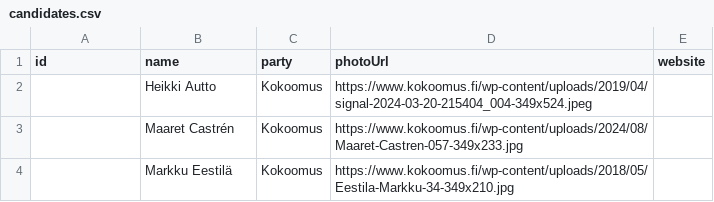
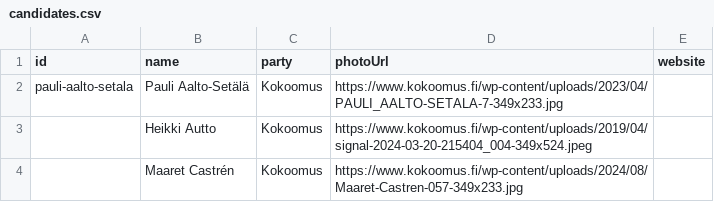
Before and after one commit to J2PIn/ehdokas, a CSV file: public/elections/fi-next/candidates.csv, drawn as a sheet; only a part is shown; the shorter side is filled out with more unchanged rows; the diff names each change by its address in the sheet, - before the commit and + after, or states it on an @@ line.

Commit message:
Fix missing candidate ids for Pauli entries

```diff
--- a/public/elections/fi-next/candidates.csv
+++ b/public/elections/fi-next/candidates.csv
+row 2: pauli-aalto-setala | Pauli Aalto-Setälä | Kokoomus | https://www.kokoomus.fi/wp-content/uploads/2023/04/PAULI_AALTO-SETALA-7-349x233.jpg
```
Also changed, not shown: 1 other file.
